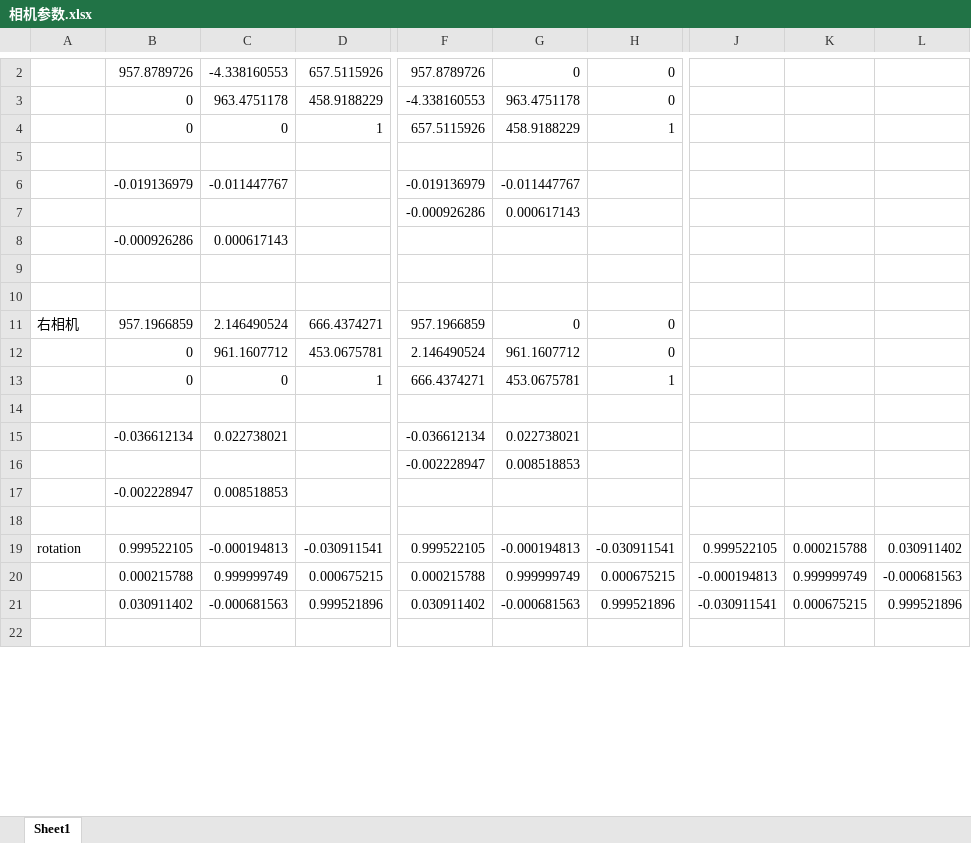
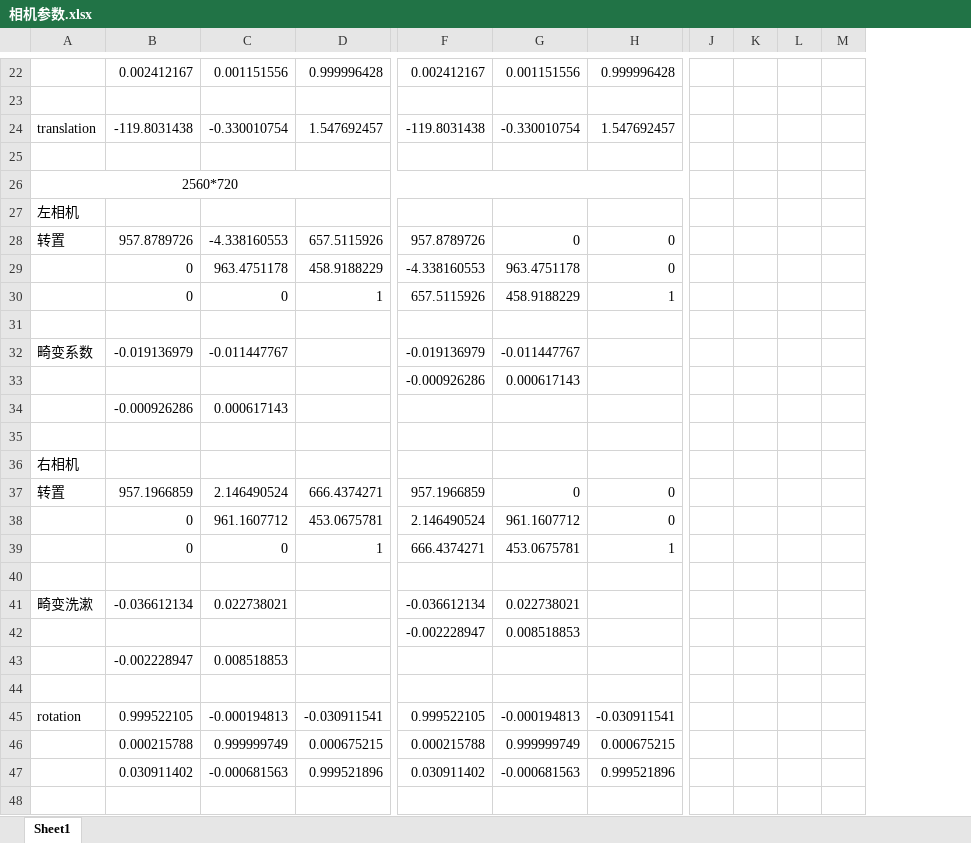
Before and after one commit to uxfion/Stereo-Detection, an Excel workbook: 相机参数.xlsx, sheet Sheet1, drawn as a sheet; only a part is shown, gaps mark what is left out; values as stored, in another font and other column widths than the file's, no borders; removed rows and columns are numbered as before the commit, all else as after; rows hold the shown columns only; the diff covers the shown part only; the diff names each change by its address in the sheet, - before the commit and + after, or states it on an @@ line.

```diff
--- a/相机参数.xlsx (sheet Sheet1)
+++ b/相机参数.xlsx (sheet Sheet1)
-column J, rows 19-21: 0.999522105 | -0.000194813 | -0.030911541
-column K, rows 19-21: 0.000215788 | 0.999999749 | 0.000675215
-column L, rows 19-21: 0.030911402 | -0.000681563 | 0.999521896
+column J, empty
+column K, empty
+column L, empty
+column M, empty
+row 22:  | 0.002412167 | 0.001151556 | 0.999996428 | 0.002412167 | 0.001151556 | 0.999996428
+row 23: (empty)
+row 24: translation | -119.8031438 | -0.330010754 | 1.547692457 | -119.8031438 | -0.330010754 | 1.547692457
+row 25: (empty)
+row 26: 2560*720
+row 27: 左相机
-A28: (empty)
+A28: 转置
-A32: (empty)
+A32: 畸变系数
-A36: (empty)
+A36: 右相机
-A37: 右相机
+A37: 转置
-A41: (empty)
+A41: 畸变洗漱
```
Also changed, not shown: 20 added rows and 1 removed row elsewhere in this sheet, 2 other files.
